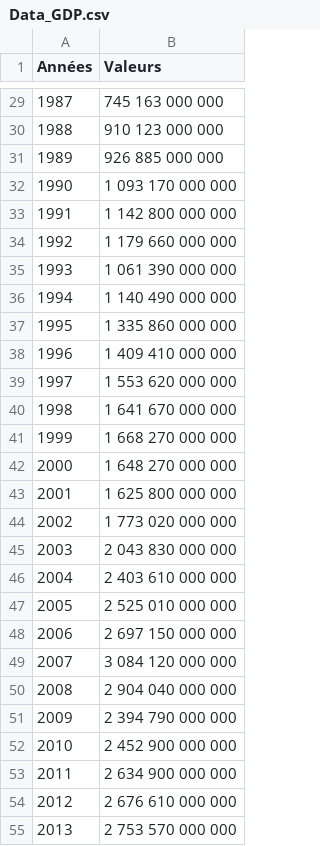
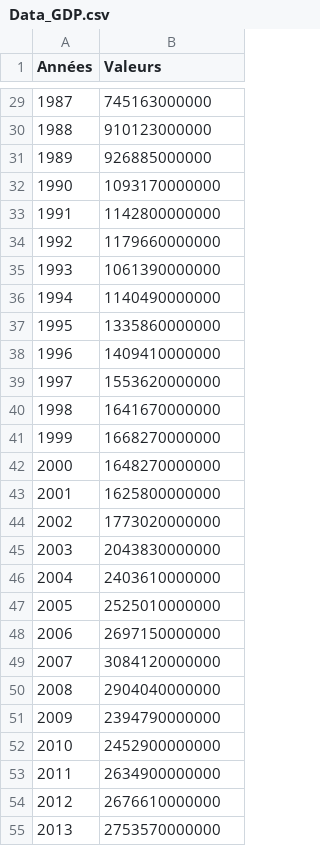
Before and after one commit to Rahima-web/PPE_R.E.S, a CSV file: Data_GDP.csv, drawn as a sheet; only a part is shown, gaps mark what is left out; the diff covers the shown part only.

```diff
--- a/Data_GDP.csv
+++ b/Data_GDP.csv
@@ -29,27 +29,27 @@ Années,Valeurs
-1987,745 163 000 000
-1988,910 123 000 000
-1989,926 885 000 000
-1990,1 093 170 000 000
-1991,1 142 800 000 000
-1992,1 179 660 000 000
-1993,1 061 390 000 000
-1994,1 140 490 000 000
-1995,1 335 860 000 000
-1996,1 409 410 000 000
-1997,1 553 620 000 000
-1998,1 641 670 000 000
-1999,1 668 270 000 000
-2000,1 648 270 000 000
-2001,1 625 800 000 000
-2002,1 773 020 000 000
-2003,2 043 830 000 000
-2004,2 403 610 000 000
-2005,2 525 010 000 000
-2006,2 697 150 000 000
-2007,3 084 120 000 000
-2008,2 904 040 000 000
-2009,2 394 790 000 000
-2010,2 452 900 000 000
-2011,2 634 900 000 000
-2012,2 676 610 000 000
-2013,2 753 570 000 000
+1987,745163000000
+1988,910123000000
+1989,926885000000
+1990,1093170000000
+1991,1142800000000
+1992,1179660000000
+1993,1061390000000
+1994,1140490000000
+1995,1335860000000
+1996,1409410000000
+1997,1553620000000
+1998,1641670000000
+1999,1668270000000
+2000,1648270000000
+2001,1625800000000
+2002,1773020000000
+2003,2043830000000
+2004,2403610000000
+2005,2525010000000
+2006,2697150000000
+2007,3084120000000
+2008,2904040000000
+2009,2394790000000
+2010,2452900000000
+2011,2634900000000
+2012,2676610000000
+2013,2753570000000
```
Also changed, not shown: 32 edited cells elsewhere in this file.
